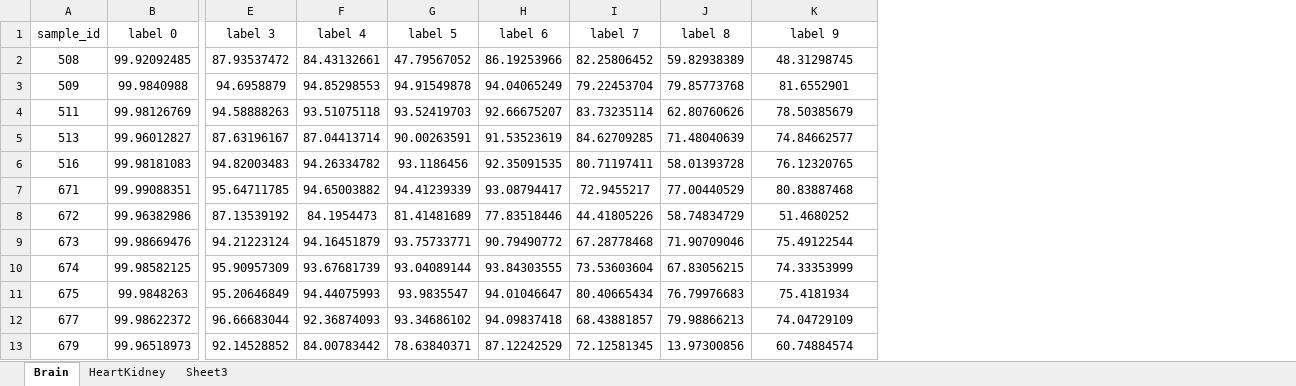
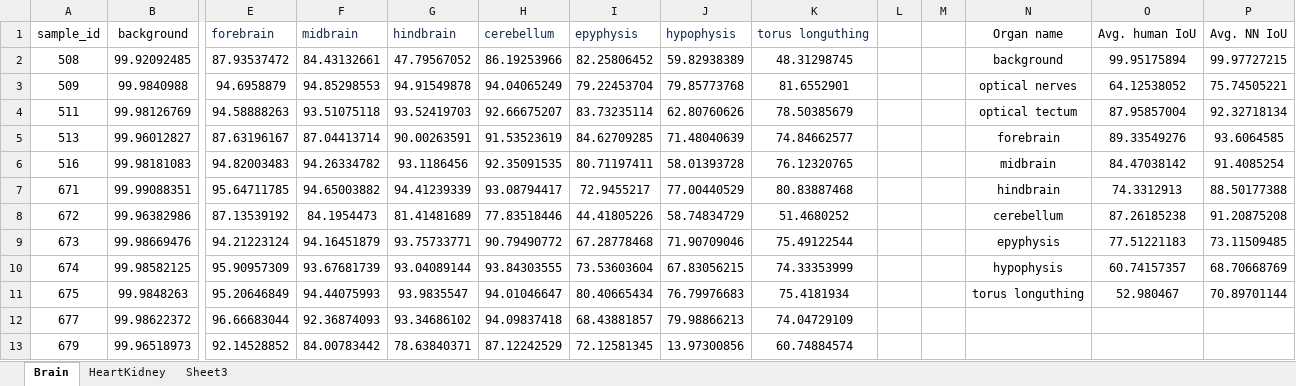
Before and after one commit to DL4XRayTomoImaging-KIT/training-repo, an Excel workbook: utilities/segmentation_results.xlsx, sheet Brain, drawn as a sheet; only a part is shown, gaps mark what is left out; values as stored, in another font and other column widths than the file's, no borders; removed rows and columns are numbered as before the commit, all else as after; rows hold the shown columns only; the diff names each change by its address in the sheet, - before the commit and + after, or states it on an @@ line.

```diff
--- a/utilities/segmentation_results.xlsx (sheet Brain)
+++ b/utilities/segmentation_results.xlsx (sheet Brain)
+column L, empty
+column M, empty
+column N, rows 2-11: background | optical nerves | optical tectum | forebrain | midbrain | hindbrain | cerebellum | epyphysis | hypophysis | torus longuthing
+column O, rows 2-11: 99.95175894 | 64.12538052 | 87.95857004 | 89.33549276 | 84.47038142 | 74.3312913 | 87.26185238 | 77.51221183 | 60.74157357 | 52.980467
+column P, rows 2-11: 99.97727215 | 75.74505221 | 92.32718134 | 93.6064585 | 91.4085254 | 88.50177388 | 91.20875208 | 73.11509485 | 68.70668769 | 70.89701144
-row 1: sample_id | label 0 | label 3 | label 4 | label 5 | label 6 | label 7 | label 8 | label 9
+row 1: sample_id | background | forebrain | midbrain | hindbrain | cerebellum | epyphysis | hypophysis | torus longuthing |  |  | Organ name | Avg. human IoU | Avg. NN IoU
```
Also changed, not shown: sheet HeartKidney, 5 other files.
